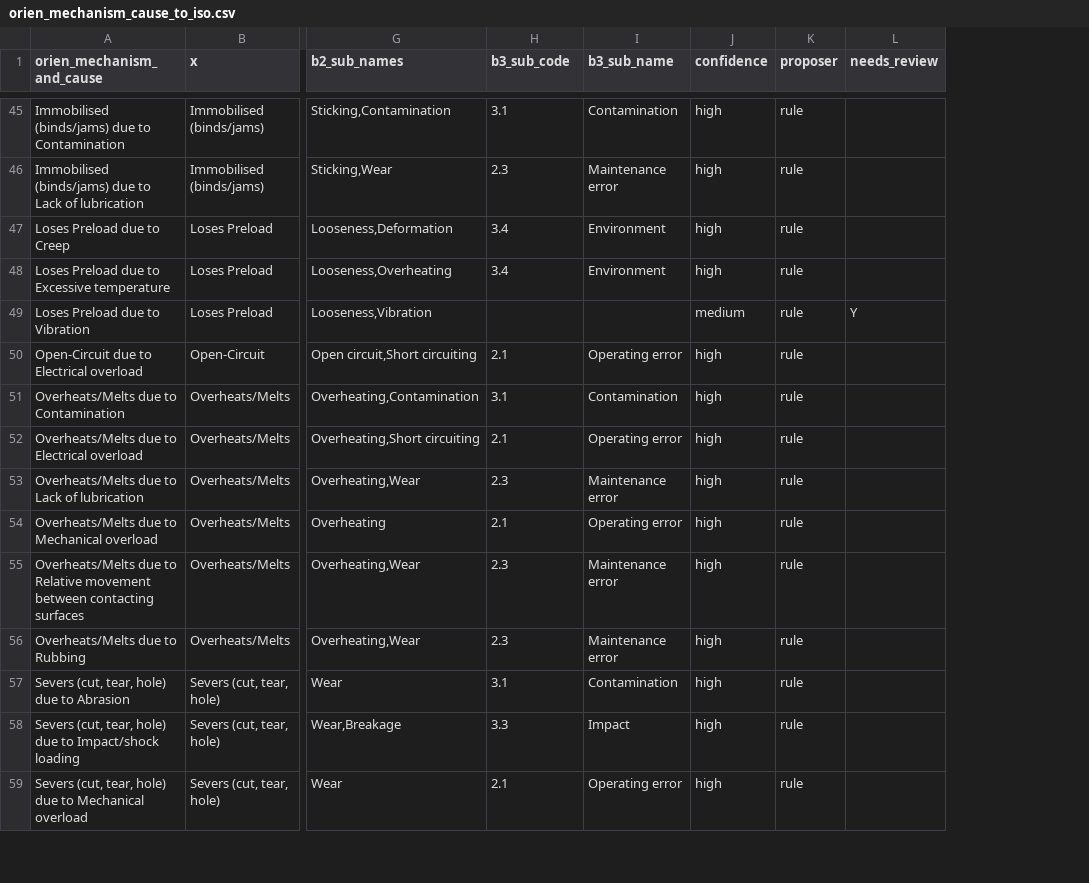
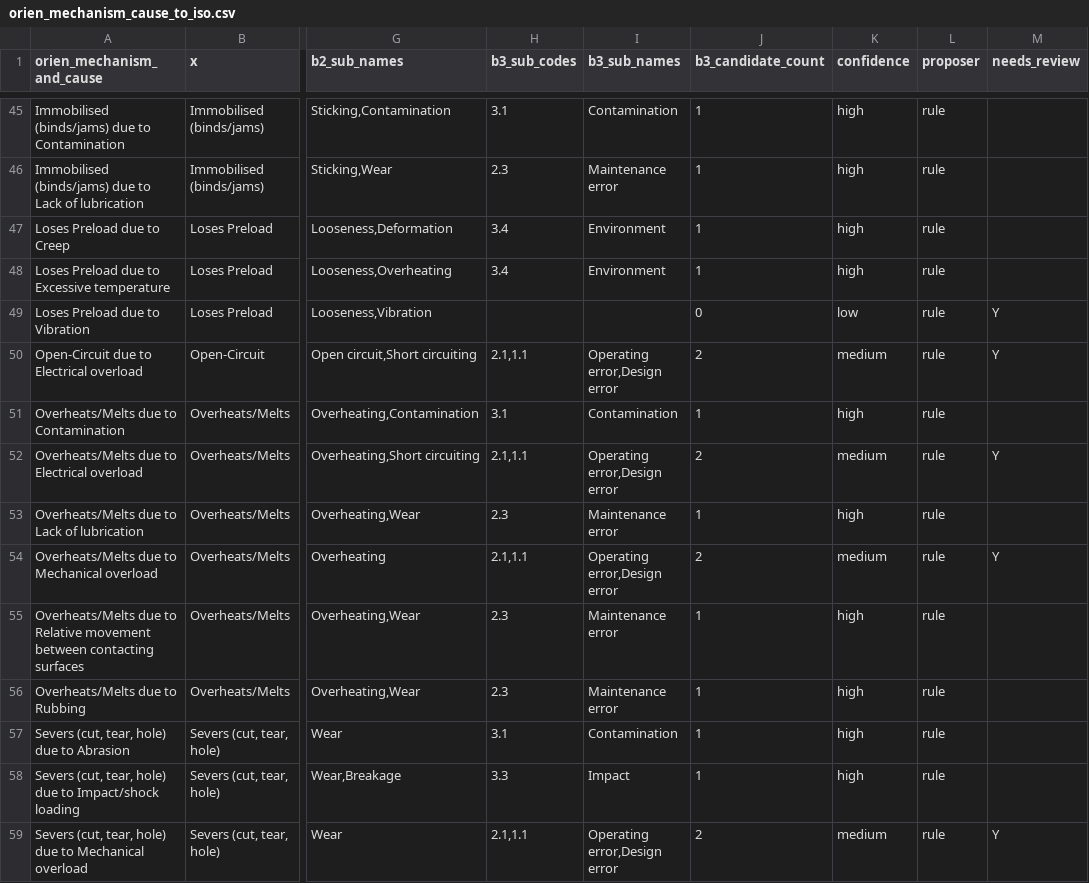
Before and after one commit to LCSimba/OrienImportTool, a CSV file: data/mappings/orien_mechanism_cause_to_iso.csv, drawn as a sheet; only a part is shown, gaps mark what is left out; addresses are those after the commit; the diff covers the shown part only; the diff names each change by its address in the sheet, - before the commit and + after, or states it on an @@ line.

```diff
--- a/data/mappings/orien_mechanism_cause_to_iso.csv
+++ b/data/mappings/orien_mechanism_cause_to_iso.csv
+column J (b3_candidate_count), rows 45-59: 1 | 1 | 1 | 1 | 0 | 2 | 1 | 2 | 1 | 2 | 1 | 1 | 1 | 1 | 2
-H1: b3_sub_code
+H1: b3_sub_codes
-I1: b3_sub_name
+I1: b3_sub_names
-K49 (confidence): medium
+K49 (confidence): low
-H50 (b3_sub_codes): 2.1
+H50 (b3_sub_codes): 2.1,1.1
-I50 (b3_sub_names): Operating error
+I50 (b3_sub_names): Operating error,Design error
-K50 (confidence): high
+K50 (confidence): medium
-M50 (needs_review): (empty)
+M50 (needs_review): Y
-H52 (b3_sub_codes): 2.1
+H52 (b3_sub_codes): 2.1,1.1
-I52 (b3_sub_names): Operating error
+I52 (b3_sub_names): Operating error,Design error
-K52 (confidence): high
+K52 (confidence): medium
-M52 (needs_review): (empty)
+M52 (needs_review): Y
-H54 (b3_sub_codes): 2.1
+H54 (b3_sub_codes): 2.1,1.1
-I54 (b3_sub_names): Operating error
+I54 (b3_sub_names): Operating error,Design error
-K54 (confidence): high
+K54 (confidence): medium
-M54 (needs_review): (empty)
+M54 (needs_review): Y
-H59 (b3_sub_codes): 2.1
+H59 (b3_sub_codes): 2.1,1.1
-I59 (b3_sub_names): Operating error
+I59 (b3_sub_names): Operating error,Design error
-K59 (confidence): high
+K59 (confidence): medium
-M59 (needs_review): (empty)
+M59 (needs_review): Y
```
Also changed, not shown: 87 edited cells elsewhere in this file, 1 other file.
